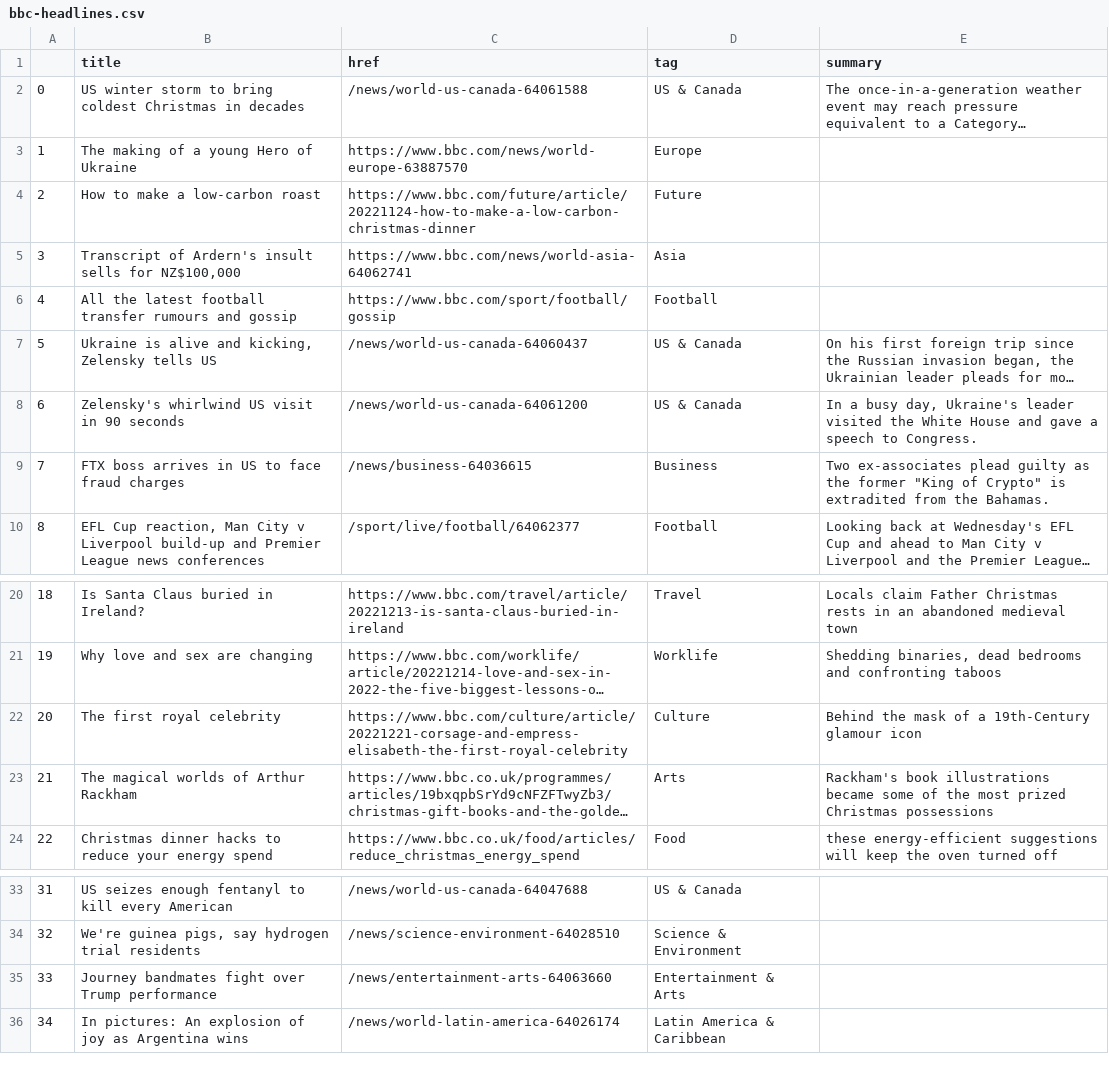
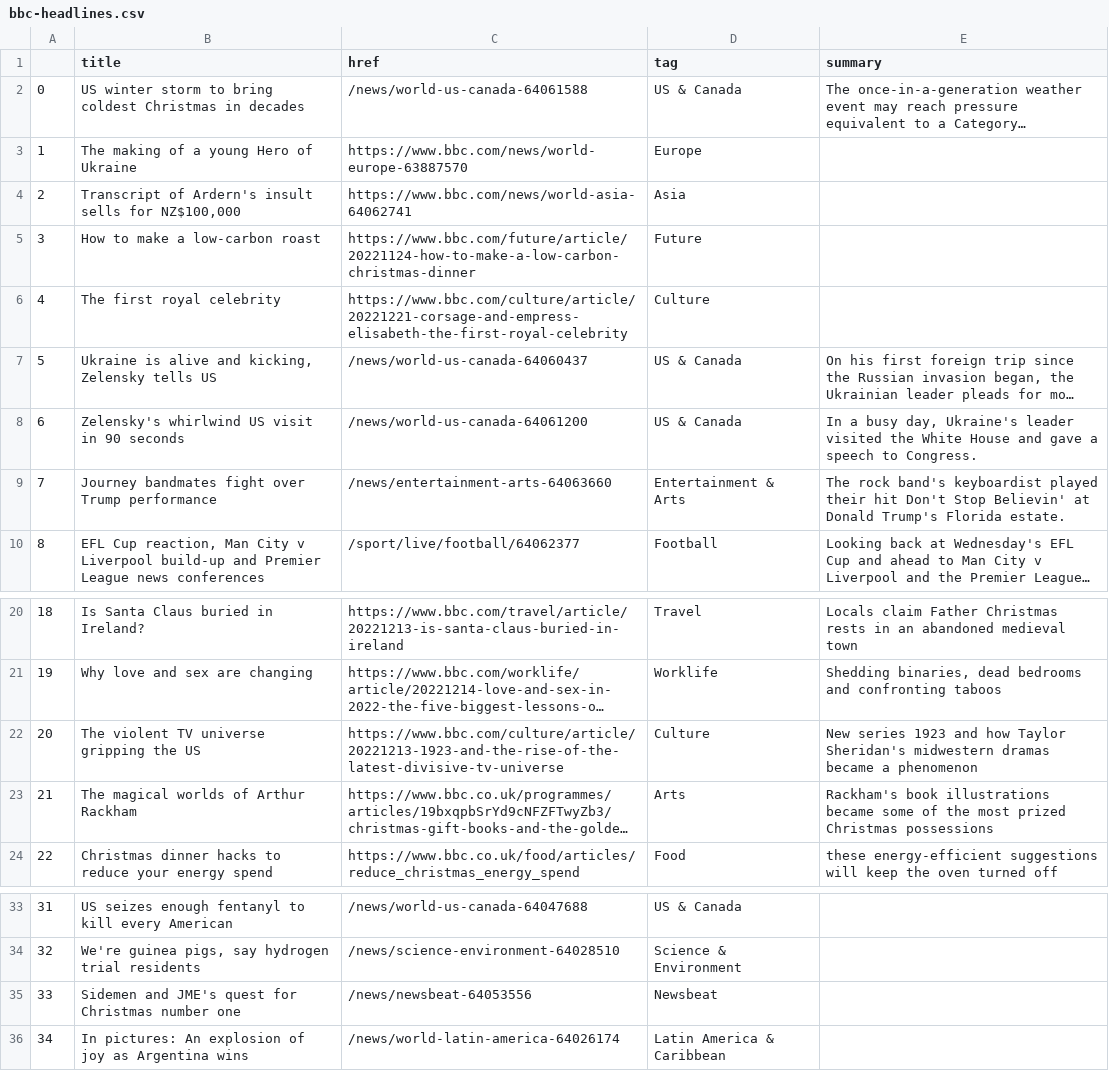
Before and after one commit to zhaoying2931/automatic-scraper, a CSV file: bbc-headlines.csv, drawn as a sheet; only a part is shown, gaps mark what is left out; long unchanged cells end in …; the diff names each change by its address in the sheet, - before the commit and + after, or states it on an @@ line.

```diff
--- a/bbc-headlines.csv
+++ b/bbc-headlines.csv
-B4 (title): How to make a low-carbon roast
+B4 (title): Transcript of Ardern's insult sells for NZ$100,000
-C4 (href): https://www.bbc.com/future/article/20221124-how-to-make-a-low-carbon-christmas-dinner
+C4 (href): https://www.bbc.com/news/world-asia-64062741
-D4 (tag): Future
+D4 (tag): Asia
-B5 (title): Transcript of Ardern's insult sells for NZ$100,000
+B5 (title): How to make a low-carbon roast
-C5 (href): https://www.bbc.com/news/world-asia-64062741
+C5 (href): https://www.bbc.com/future/article/20221124-how-to-make-a-low-carbon-christmas-dinner
-D5 (tag): Asia
+D5 (tag): Future
-B6 (title): All the latest football transfer rumours and gossip
+B6 (title): The first royal celebrity
-C6 (href): https://www.bbc.com/sport/football/gossip
+C6 (href): https://www.bbc.com/culture/article/20221221-corsage-and-empress-elisabeth-the-first-royal-celebrity
-D6 (tag): Football
+D6 (tag): Culture
-B9 (title): FTX boss arrives in US to face fraud charges
+B9 (title): Journey bandmates fight over Trump performance
-C9 (href): /news/business-64036615
+C9 (href): /news/entertainment-arts-64063660
-D9 (tag): Business
+D9 (tag): Entertainment & Arts
-E9 (summary): Two ex-associates plead guilty as the former "King of Crypto" is extradited from the Bahamas.
+E9 (summary): The rock band's keyboardist played their hit Don't Stop Believin' at Donald Trump's Florida estate.
-B22 (title): The first royal celebrity
+B22 (title): The violent TV universe gripping the US
-C22 (href): https://www.bbc.com/culture/article/20221221-corsage-and-empress-elisabeth-the-first-royal-celebrity
+C22 (href): https://www.bbc.com/culture/article/20221213-1923-and-the-rise-of-the-latest-divisive-tv-universe
-E22 (summary): Behind the mask of a 19th-Century glamour icon
+E22 (summary): New series 1923 and how Taylor Sheridan's midwestern dramas became a phenomenon
-B35 (title): Journey bandmates fight over Trump performance
+B35 (title): Sidemen and JME's quest for Christmas number one
-C35 (href): /news/entertainment-arts-64063660
+C35 (href): /news/newsbeat-64053556
-D35 (tag): Entertainment & Arts
+D35 (tag): Newsbeat
```
